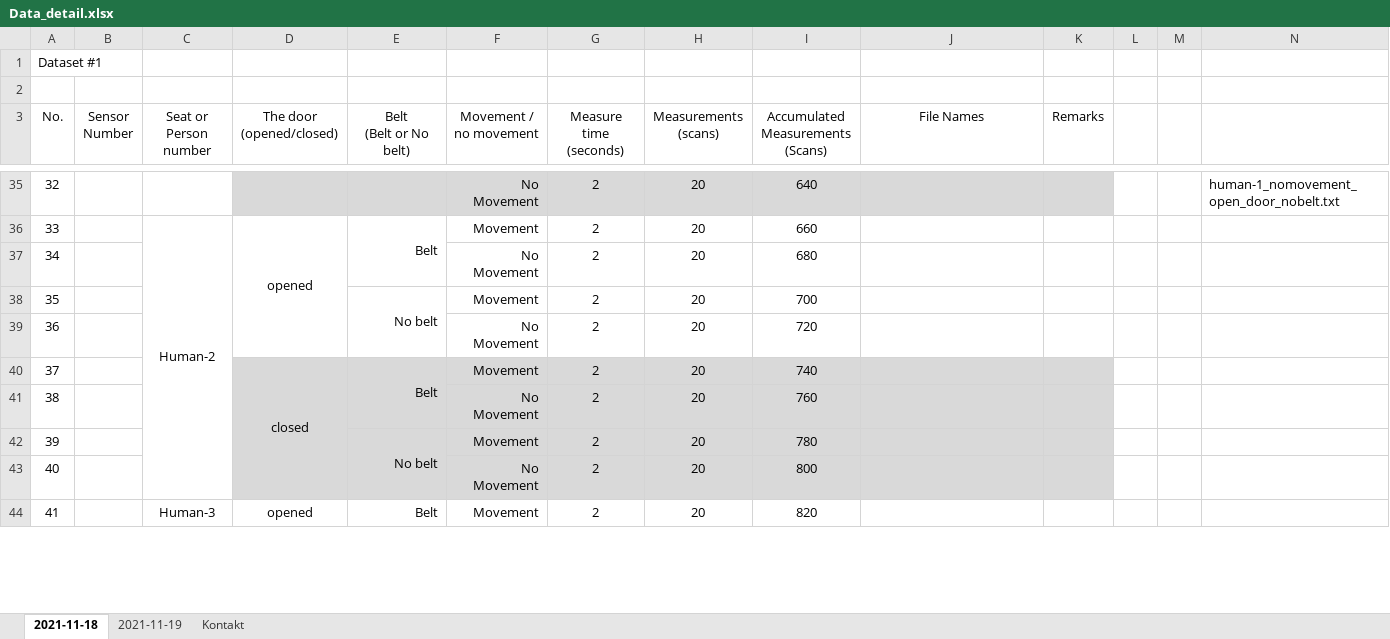
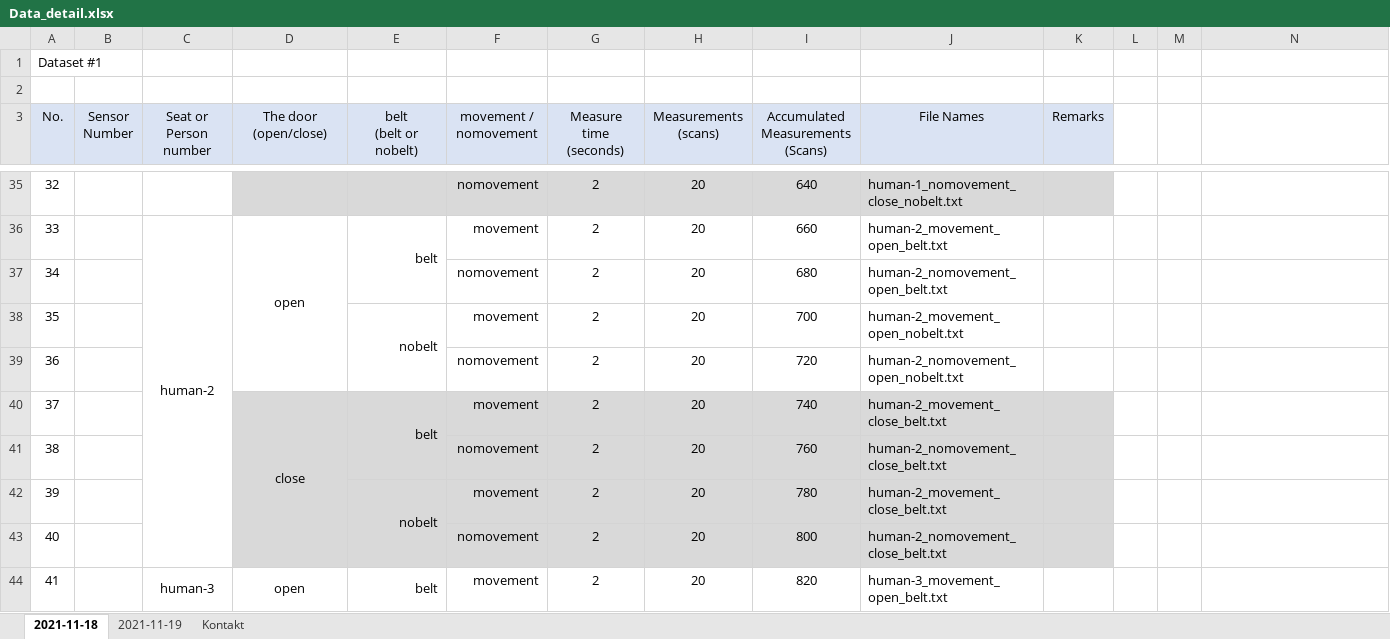
Before and after one commit to ML-AIS/ML-AIS-Sensor-Project-2021, an Excel workbook: Data/Data_detail.xlsx, sheet 2021-11-18, drawn as a sheet; only a part is shown, gaps mark what is left out; values as stored, in another font and other column widths than the file's, no borders; ↵ is a line break in a cell; the diff covers the shown part only; the diff names each change by its address in the sheet, - before the commit and + after, or states it on an @@ line.

```diff
--- a/Data/Data_detail.xlsx (sheet 2021-11-18)
+++ b/Data/Data_detail.xlsx (sheet 2021-11-18)
-A3:K3 fill: none
+A3:K3 fill: #DAE3F3
-D3: The door ↵ (opened/closed)
+D3: The door ↵ (open/close)
-E3: Belt ↵ (Belt or No belt)
+E3: belt ↵ (belt or nobelt)
-F3: Movement / no movement
+F3: movement / nomovement
-F35 (movement / nomovement): No Movement
+F35 (movement / nomovement): nomovement
-J35 (File Names): (empty)
+J35 (File Names): human-1_nomovement_close_nobelt.txt
-N35: human-1_nomovement_open_door_nobelt.txt
+N35: (empty)
-C36 (Seat or Person number): Human-2
+C36 (Seat or Person number): human-2
-D36 (The door (open/close)): opened
+D36 (The door (open/close)): open
-E36 (belt (belt or nobelt)): Belt
+E36 (belt (belt or nobelt)): belt
-F36 (movement / nomovement): Movement
+F36 (movement / nomovement): movement
-J36 (File Names): (empty)
+J36 (File Names): human-2_movement_open_belt.txt
-F37 (movement / nomovement): No Movement
+F37 (movement / nomovement): nomovement
-J37 (File Names): (empty)
+J37 (File Names): human-2_nomovement_open_belt.txt
-E38 (belt (belt or nobelt)): No belt
+E38 (belt (belt or nobelt)): nobelt
-F38 (movement / nomovement): Movement
+F38 (movement / nomovement): movement
-J38 (File Names): (empty)
+J38 (File Names): human-2_movement_open_nobelt.txt
-F39 (movement / nomovement): No Movement
+F39 (movement / nomovement): nomovement
-J39 (File Names): (empty)
+J39 (File Names): human-2_nomovement_open_nobelt.txt
-D40 (The door (open/close)): closed
+D40 (The door (open/close)): close
-E40 (belt (belt or nobelt)): Belt
+E40 (belt (belt or nobelt)): belt
-F40 (movement / nomovement): Movement
+F40 (movement / nomovement): movement
-J40 (File Names): (empty)
+J40 (File Names): human-2_movement_close_belt.txt
-F41 (movement / nomovement): No Movement
+F41 (movement / nomovement): nomovement
-J41 (File Names): (empty)
+J41 (File Names): human-2_nomovement_close_belt.txt
-E42 (belt (belt or nobelt)): No belt
+E42 (belt (belt or nobelt)): nobelt
-F42 (movement / nomovement): Movement
+F42 (movement / nomovement): movement
-J42 (File Names): (empty)
+J42 (File Names): human-2_movement_close_belt.txt
-F43 (movement / nomovement): No Movement
+F43 (movement / nomovement): nomovement
-J43 (File Names): (empty)
+J43 (File Names): human-2_nomovement_close_belt.txt
-C44 (Seat or Person number): Human-3
+C44 (Seat or Person number): human-3
-D44 (The door (open/close)): opened
+D44 (The door (open/close)): open
-E44 (belt (belt or nobelt)): Belt
+E44 (belt (belt or nobelt)): belt
-F44 (movement / nomovement): Movement
+F44 (movement / nomovement): movement
-J44 (File Names): (empty)
+J44 (File Names): human-3_movement_open_belt.txt
```
Also changed, not shown: 224 edited cells and cell formats elsewhere in this sheet, sheet 2021-11-19, formulas that keep their value.
